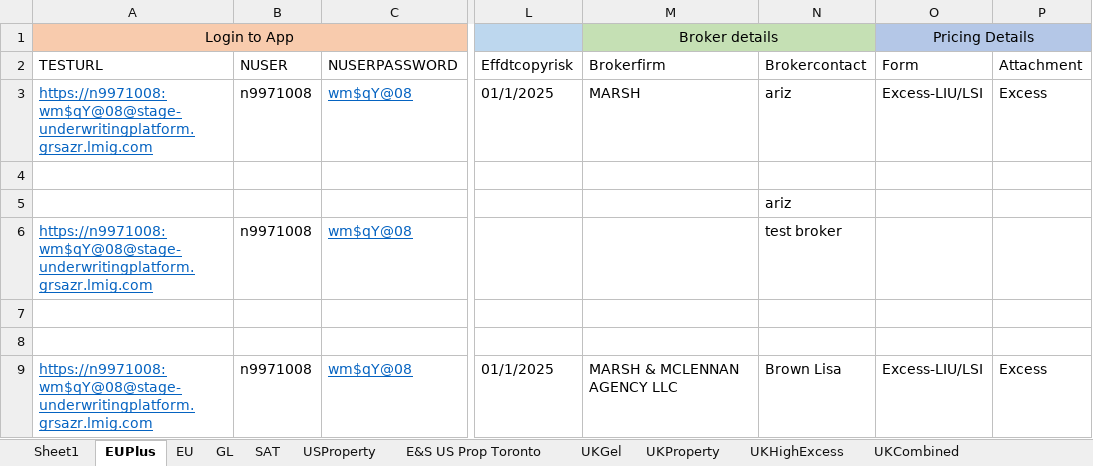
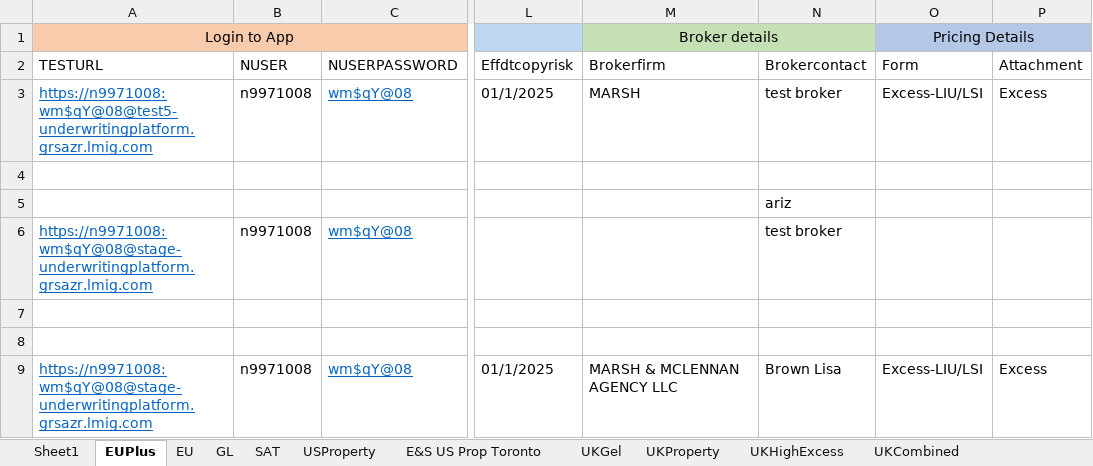
Before and after one commit to talib-solventek/stage-regression-scripts, an Excel workbook: EUPlus/DataSheet.xlsx, sheet EUPlus, drawn as a sheet; only a part is shown, gaps mark what is left out; values as stored, in another font and other column widths than the file's, no borders; the diff names each change by its address in the sheet, - before the commit and + after, or states it on an @@ line.

```diff
--- a/EUPlus/DataSheet.xlsx (sheet EUPlus)
+++ b/EUPlus/DataSheet.xlsx (sheet EUPlus)
-A3 (TESTURL): https://n9971008:wm$qY@08@stage-underwritingplatform.grsazr.lmig.com
+A3 (TESTURL): https://n9971008:wm$qY@08@test5-underwritingplatform.grsazr.lmig.com
-N3 (Brokercontact): ariz
+N3 (Brokercontact): test broker
```
Also changed, not shown: EU/DataSheet.xlsx, PrimareyGL/DataSheet.xlsx, 18 other files.
